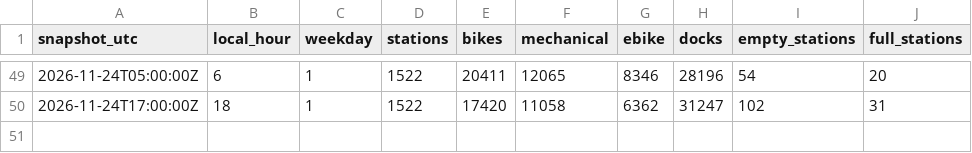
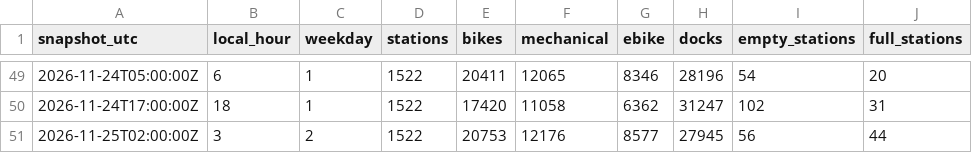
Before and after one commit to SARR-Fatou/velib-pipeline, a CSV file: data/history.csv, drawn as a sheet; only a part is shown, gaps mark what is left out.

```diff
--- a/data/history.csv
+++ b/data/history.csv
@@ -50 +50,2 @@ snapshot_utc,local_hour,weekday,stations,bikes,mechanical,ebike,docks,empty_stat
 2026-11-24T17:00:00Z,18,1,1522,17420,11058,6362,31247,102,31
+2026-11-25T02:00:00Z,3,2,1522,20753,12176,8577,27945,56,44
```
Also changed, not shown: 2 other files.
